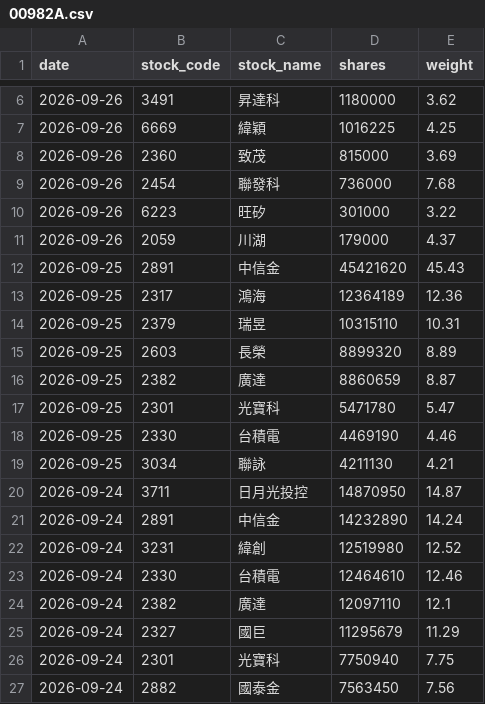
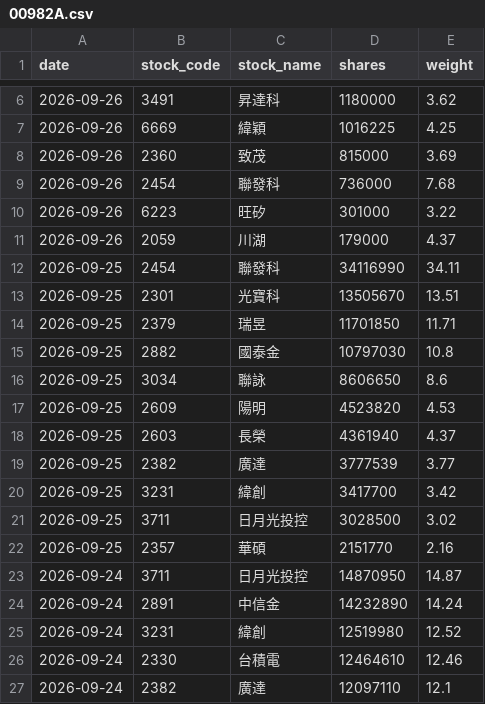
Before and after one commit to yrjjan-allen/active-etf-dashboard, a CSV file: data/00982A.csv, drawn as a sheet; only a part is shown, gaps mark what is left out; the shorter side is filled out with more unchanged rows.

```diff
--- a/data/00982A.csv
+++ b/data/00982A.csv
@@ -11,10 +11,13 @@
 2026-09-26,2059,川湖,179000,4.37
-2026-09-25,2891,中信金,45421620,45.43
-2026-09-25,2317,鴻海,12364189,12.36
-2026-09-25,2379,瑞昱,10315110,10.31
-2026-09-25,2603,長榮,8899320,8.89
-2026-09-25,2382,廣達,8860659,8.87
-2026-09-25,2301,光寶科,5471780,5.47
-2026-09-25,2330,台積電,4469190,4.46
-2026-09-25,3034,聯詠,4211130,4.21
+2026-09-25,2454,聯發科,34116990,34.11
+2026-09-25,2301,光寶科,13505670,13.51
+2026-09-25,2379,瑞昱,11701850,11.71
+2026-09-25,2882,國泰金,10797030,10.8
+2026-09-25,3034,聯詠,8606650,8.6
+2026-09-25,2609,陽明,4523820,4.53
+2026-09-25,2603,長榮,4361940,4.37
+2026-09-25,2382,廣達,3777539,3.77
+2026-09-25,3231,緯創,3417700,3.42
+2026-09-25,3711,日月光投控,3028500,3.02
+2026-09-25,2357,華碩,2151770,2.16
 2026-09-24,3711,日月光投控,14870950,14.87
```
Also changed, not shown: data/00948B.csv, data/00980A.csv, 6 other files.
